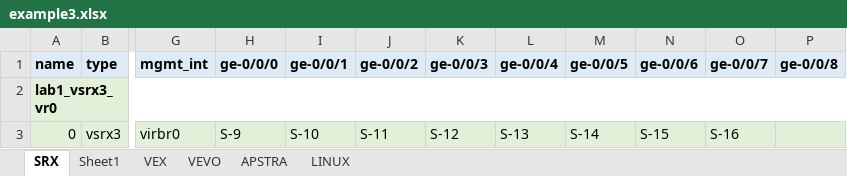
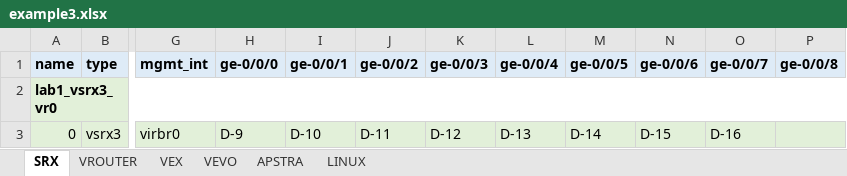
Before and after one commit to gilbertorgit/vjunos_kvm, an Excel workbook: lab1_byot/examples/example3.xlsx, sheet SRX, drawn as a sheet; only a part is shown, gaps mark what is left out; values as stored, in another font and other column widths than the file's, no borders; the diff names each change by its address in the sheet, - before the commit and + after, or states it on an @@ line.

```diff
--- a/lab1_byot/examples/example3.xlsx (sheet SRX)
+++ b/lab1_byot/examples/example3.xlsx (sheet SRX)
-sheet tab: Sheet1
+sheet tab: VROUTER
-H3 (ge-0/0/0): S-9
+H3 (ge-0/0/0): D-9
-I3 (ge-0/0/1): S-10
+I3 (ge-0/0/1): D-10
-J3 (ge-0/0/2): S-11
+J3 (ge-0/0/2): D-11
-K3 (ge-0/0/3): S-12
+K3 (ge-0/0/3): D-12
-L3 (ge-0/0/4): S-13
+L3 (ge-0/0/4): D-13
-M3 (ge-0/0/5): S-14
+M3 (ge-0/0/5): D-14
-N3 (ge-0/0/6): S-15
+N3 (ge-0/0/6): D-15
-O3 (ge-0/0/7): S-16
+O3 (ge-0/0/7): D-16
```
Also changed, not shown: sheet VROUTER, sheet VEX, lab1_byot/examples/example1.xlsx, lab1_byot/examples/example2.xlsx, 4 other files.
